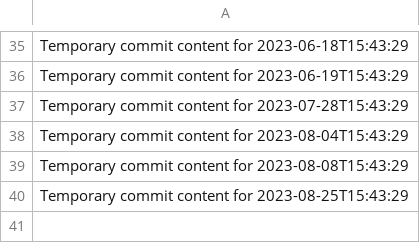
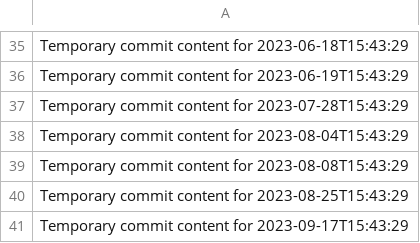
Before and after one commit to Genz0819/alpha-360-s, a CSV file: data.csv, drawn as a sheet; only a part is shown, gaps mark what is left out.

```diff
--- a/data.csv
+++ b/data.csv
@@ -40 +40,2 @@ Temporary commit content for 2023-08-08T15:43:29
 Temporary commit content for 2023-08-25T15:43:29
+Temporary commit content for 2023-09-17T15:43:29
```
